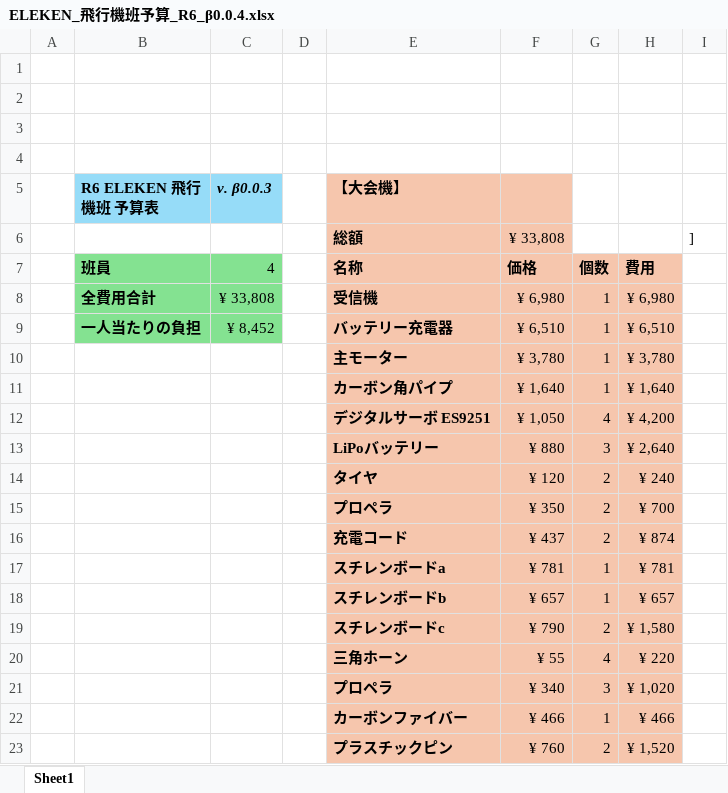
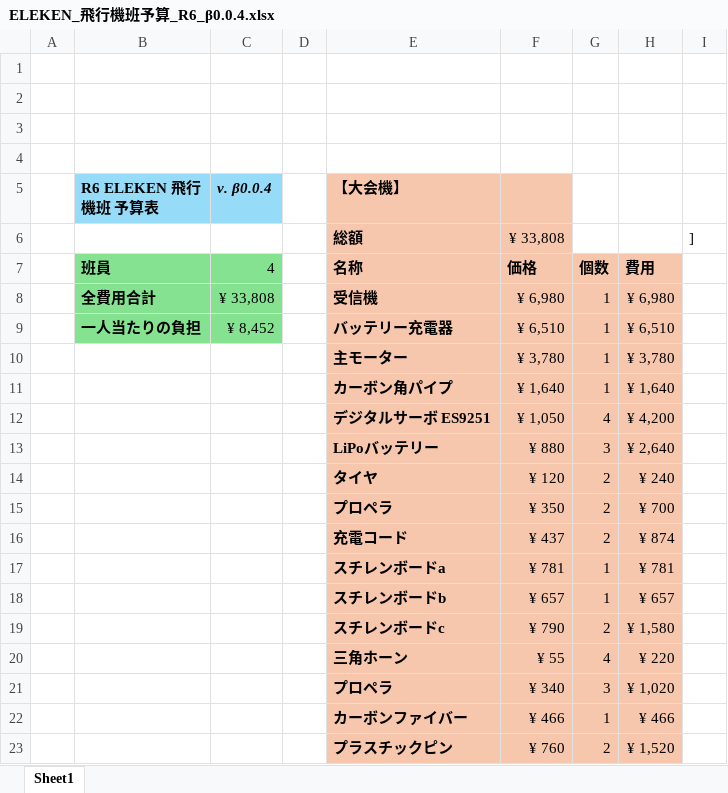
Before and after one commit to JA1YNX/Plane-R6, an Excel workbook: ELEKEN_飛行機班予算_R6_β0.0.4.xlsx, sheet Sheet1, drawn as a sheet; values as stored, in another font and other column widths than the file's, no borders; charts and pictures not drawn; the diff names each change by its address in the sheet, - before the commit and + after, or states it on an @@ line.

Commit message:
Update ELEKEN_飛行機班予算_R6_β0.0.4.xlsx

```diff
--- a/ELEKEN_飛行機班予算_R6_β0.0.4.xlsx (sheet Sheet1)
+++ b/ELEKEN_飛行機班予算_R6_β0.0.4.xlsx (sheet Sheet1)
-C5: v. β0.0.3
+C5: v. β0.0.4
```
